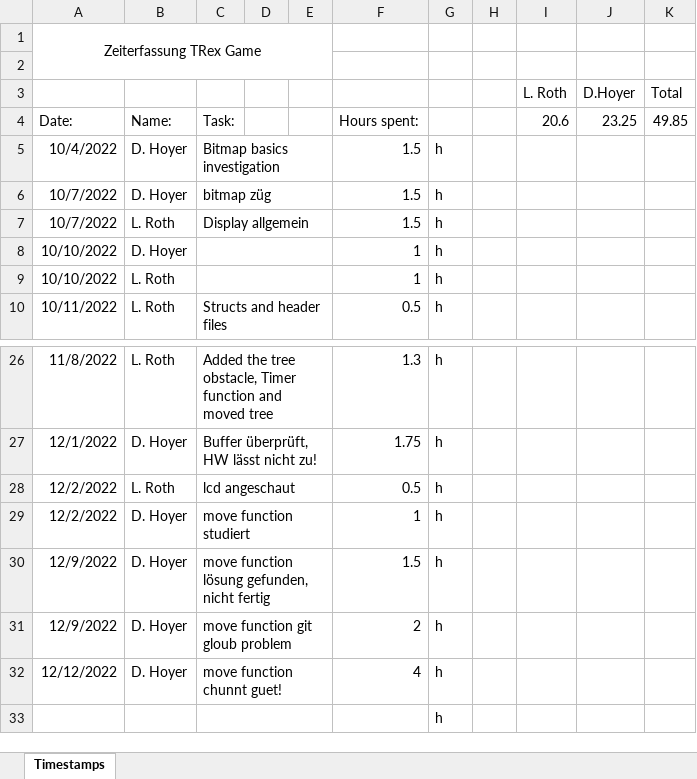
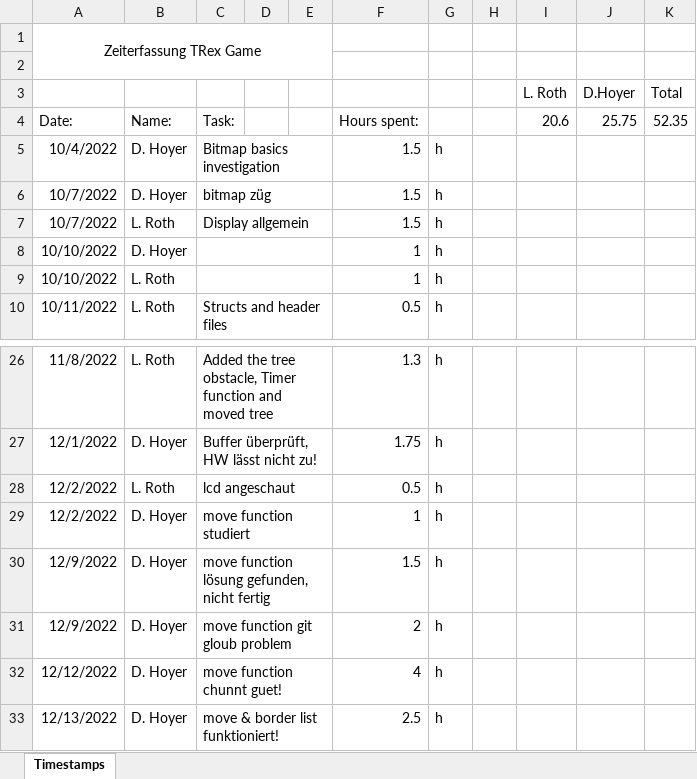
Before and after one commit to DavidHoyer/TRex, an Excel workbook: Timestamps.xlsx, sheet Timestamps, drawn as a sheet; only a part is shown, gaps mark what is left out; values as stored, in another font and other column widths than the file's, no borders; removed rows and columns are numbered as before the commit, all else as after; the diff names each change by its address in the sheet, - before the commit and + after, or states it on an @@ line.

Commit message:
move und border list funktioniert

```diff
--- a/Timestamps.xlsx (sheet Timestamps)
+++ b/Timestamps.xlsx (sheet Timestamps)
-J4 (D.Hoyer): 23.25
+J4 (D.Hoyer): 25.75
-K4 (Total): 49.85
+K4 (Total): 52.35
-row 33:  |  |  |  |  |  | h
+row 33: 12/13/2022 | D. Hoyer | move & border list funktioniert! |  |  | 2.5 | h
```
Also changed, not shown: 2 other files.
